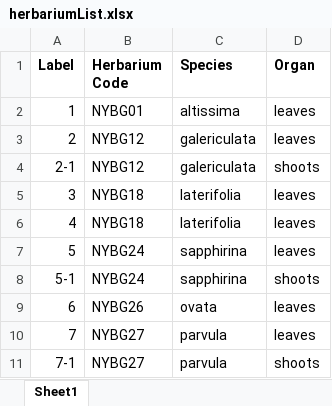
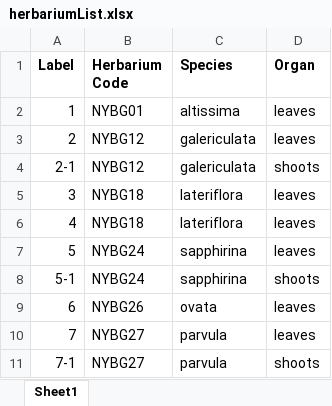
Before and after one commit to bryceaskey/scutellariaMetabolites, an Excel workbook: data/herbariumList.xlsx, sheet Sheet1, drawn as a sheet; only a part is shown; values as stored, in another font and other column widths than the file's, no borders; the diff names each change by its address in the sheet, - before the commit and + after, or states it on an @@ line.

```diff
--- a/data/herbariumList.xlsx (sheet Sheet1)
+++ b/data/herbariumList.xlsx (sheet Sheet1)
-C5:C6 (Species): laterifolia
+C5:C6 (Species): lateriflora
```
Also changed, not shown: data/scutellariaList.xlsx.
